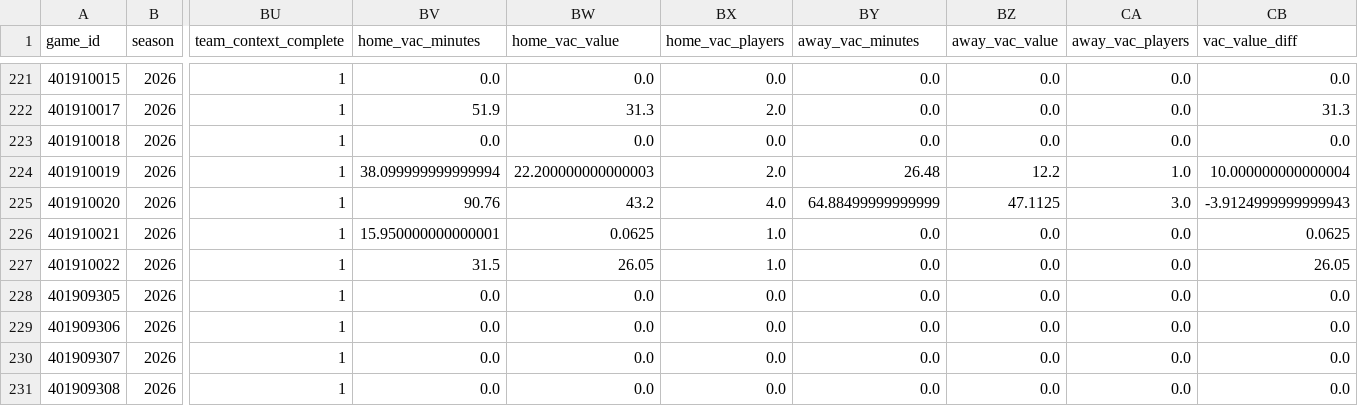
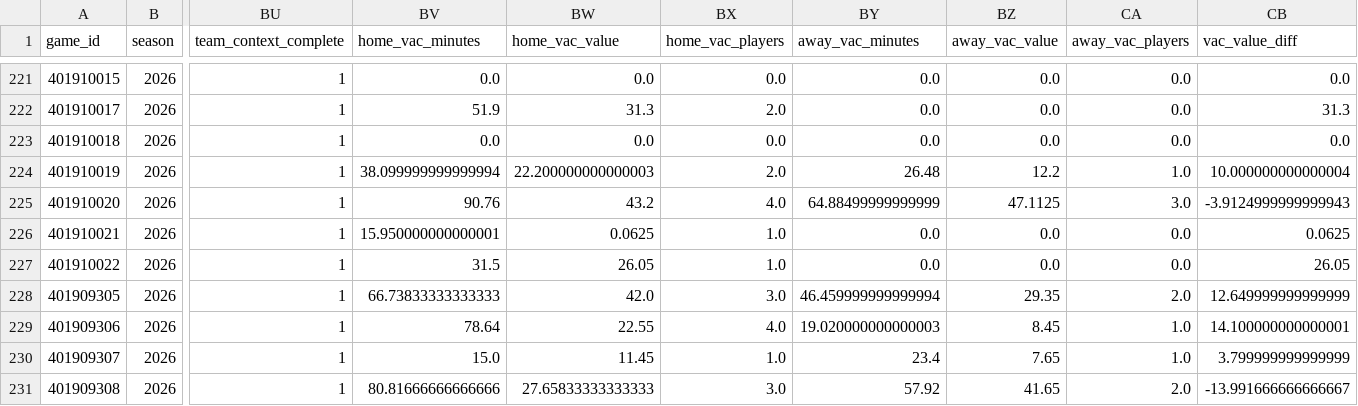
Before and after one commit to bigtyme2k3/Nba-model, a CSV file: data/processed/master_2026.csv, drawn as a sheet; only a part is shown, gaps mark what is left out; the diff covers the shown part only; the diff names each change by its address in the sheet, - before the commit and + after, or states it on an @@ line.

```diff
--- a/data/processed/master_2026.csv
+++ b/data/processed/master_2026.csv
-BV228 (home_vac_minutes): 0.0
+BV228 (home_vac_minutes): 66.73833333333333
-BW228 (home_vac_value): 0.0
+BW228 (home_vac_value): 42.0
-BX228 (home_vac_players): 0.0
+BX228 (home_vac_players): 3.0
-BY228 (away_vac_minutes): 0.0
+BY228 (away_vac_minutes): 46.459999999999994
-BZ228 (away_vac_value): 0.0
+BZ228 (away_vac_value): 29.35
-CA228 (away_vac_players): 0.0
+CA228 (away_vac_players): 2.0
-CB228 (vac_value_diff): 0.0
+CB228 (vac_value_diff): 12.649999999999999
-BV229 (home_vac_minutes): 0.0
+BV229 (home_vac_minutes): 78.64
-BW229 (home_vac_value): 0.0
+BW229 (home_vac_value): 22.55
-BX229 (home_vac_players): 0.0
+BX229 (home_vac_players): 4.0
-BY229 (away_vac_minutes): 0.0
+BY229 (away_vac_minutes): 19.020000000000003
-BZ229 (away_vac_value): 0.0
+BZ229 (away_vac_value): 8.45
-CA229:CA230 (away_vac_players): 0.0
+CA229:CA230 (away_vac_players): 1.0
-CB229 (vac_value_diff): 0.0
+CB229 (vac_value_diff): 14.100000000000001
-BV230 (home_vac_minutes): 0.0
+BV230 (home_vac_minutes): 15.0
-BW230 (home_vac_value): 0.0
+BW230 (home_vac_value): 11.45
-BX230 (home_vac_players): 0.0
+BX230 (home_vac_players): 1.0
-BY230 (away_vac_minutes): 0.0
+BY230 (away_vac_minutes): 23.4
-BZ230 (away_vac_value): 0.0
+BZ230 (away_vac_value): 7.65
-CB230 (vac_value_diff): 0.0
+CB230 (vac_value_diff): 3.799999999999999
-BV231 (home_vac_minutes): 0.0
+BV231 (home_vac_minutes): 80.81666666666666
-BW231 (home_vac_value): 0.0
+BW231 (home_vac_value): 27.65833333333333
-BX231 (home_vac_players): 0.0
+BX231 (home_vac_players): 3.0
-BY231 (away_vac_minutes): 0.0
+BY231 (away_vac_minutes): 57.92
-BZ231 (away_vac_value): 0.0
+BZ231 (away_vac_value): 41.65
-CA231 (away_vac_players): 0.0
+CA231 (away_vac_players): 2.0
-CB231 (vac_value_diff): 0.0
+CB231 (vac_value_diff): -13.991666666666667
```
Also changed, not shown: 22 edited cells elsewhere in this file, data/processed/player_profiles_latest.csv, data/processed/rotation_profiles_latest.csv, 51 other files.
